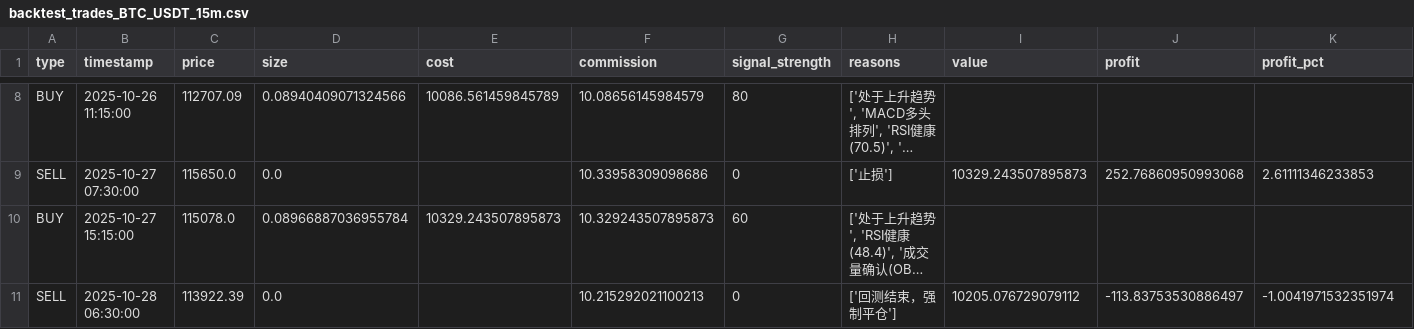
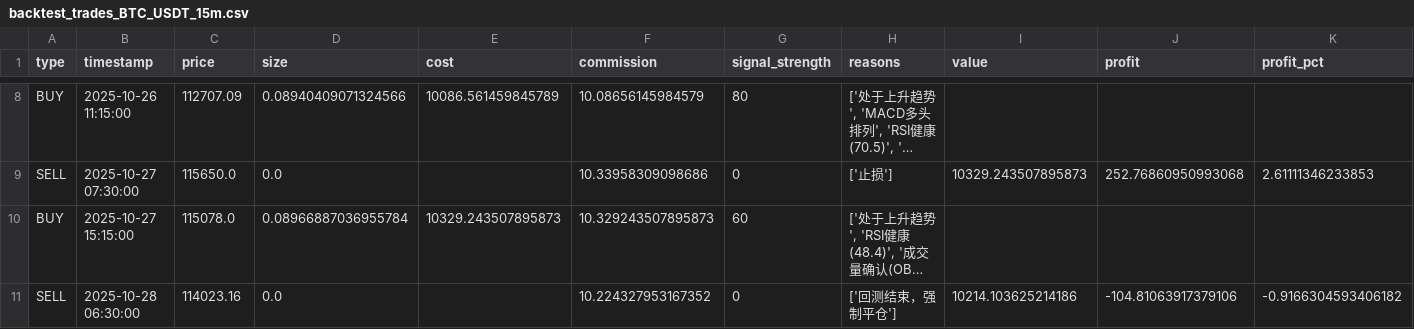
Before and after one commit to hinschow/quant-trading, a CSV file: backtest_results/multi_timeframe/15m/backtest_trades_BTC_USDT_15m.csv, drawn as a sheet; only a part is shown, gaps mark what is left out; long unchanged cells end in …; the diff names each change by its address in the sheet, - before the commit and + after, or states it on an @@ line.

```diff
--- a/backtest_results/multi_timeframe/15m/backtest_trades_BTC_USDT_15m.csv
+++ b/backtest_results/multi_timeframe/15m/backtest_trades_BTC_USDT_15m.csv
-C11 (price): 113922.39
+C11 (price): 114023.16
-F11 (commission): 10.215292021100213
+F11 (commission): 10.224327953167352
-I11 (value): 10205.076729079112
+I11 (value): 10214.103625214186
-J11 (profit): -113.83753530886497
+J11 (profit): -104.81063917379106
-K11 (profit_pct): -1.0041971532351974
+K11 (profit_pct): -0.9166304593406182
```
Also changed, not shown: backtest_results/multi_timeframe/15m/backtest_trades_ETH_USDT_15m.csv, backtest_results/multi_timeframe/15m/backtest_trades_SOL_USDT_15m.csv, 4 other files.
